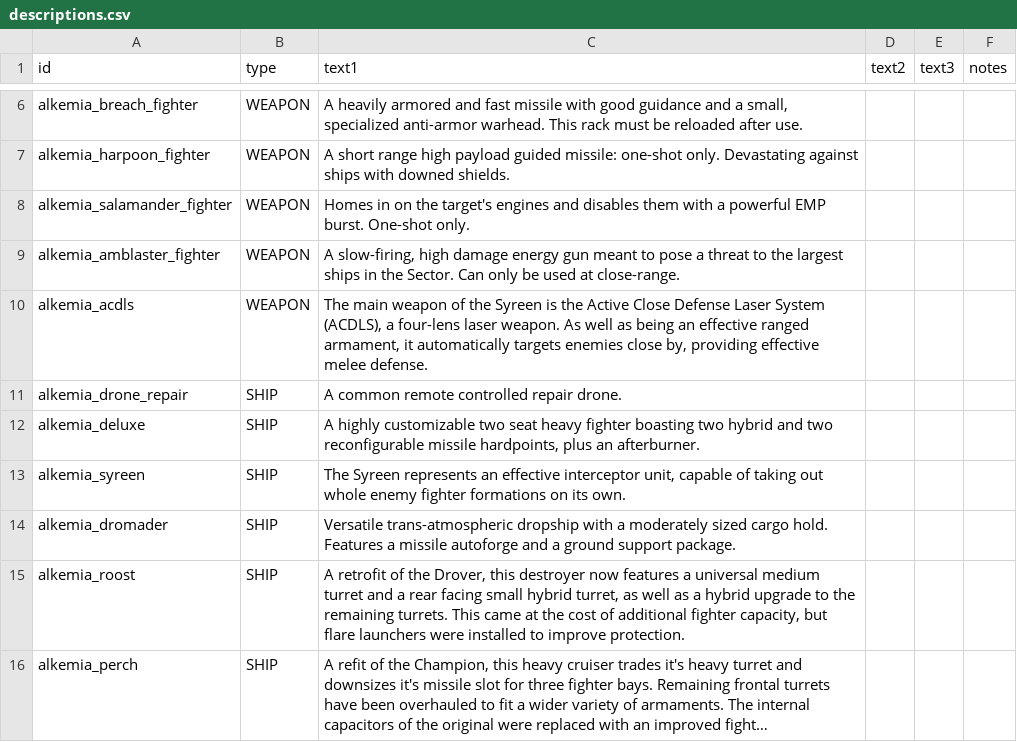
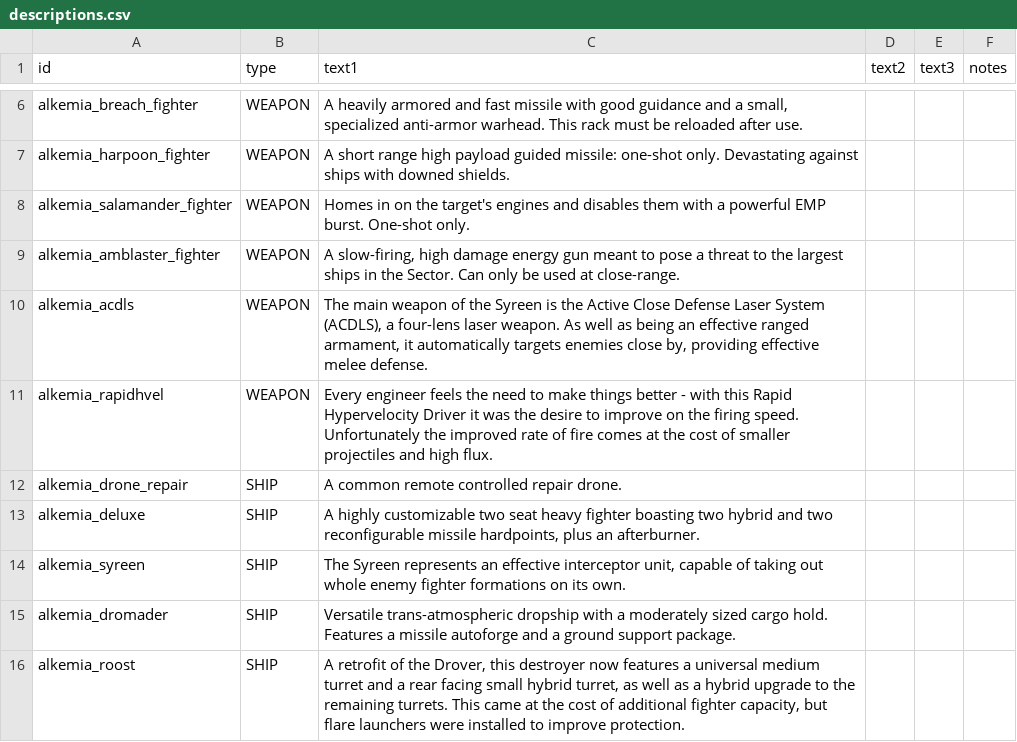
Before and after one commit to AlfredBroda/AlkemiaArmory, a CSV file: data/strings/descriptions.csv, drawn as a sheet; only a part is shown, gaps mark what is left out; the shorter side is filled out with more unchanged rows; long unchanged cells end in …; the diff names each change by its address in the sheet, - before the commit and + after, or states it on an @@ line.

Commit message:
Add Rapid Hypervelocity Driver

```diff
--- a/data/strings/descriptions.csv
+++ b/data/strings/descriptions.csv
+row 11: alkemia_rapidhvel | WEAPON | Every engineer feels the need to make things better - with this Rapid Hypervelocity Driver it was the desire to improve on the firing speed. Unfortunately the improved rate of fire comes at the cost of smaller projectiles and high flux.
```
Also changed, not shown: data/campaign/sim_opponents.csv, data/config/title_screen_variants.csv, 13 other files.
